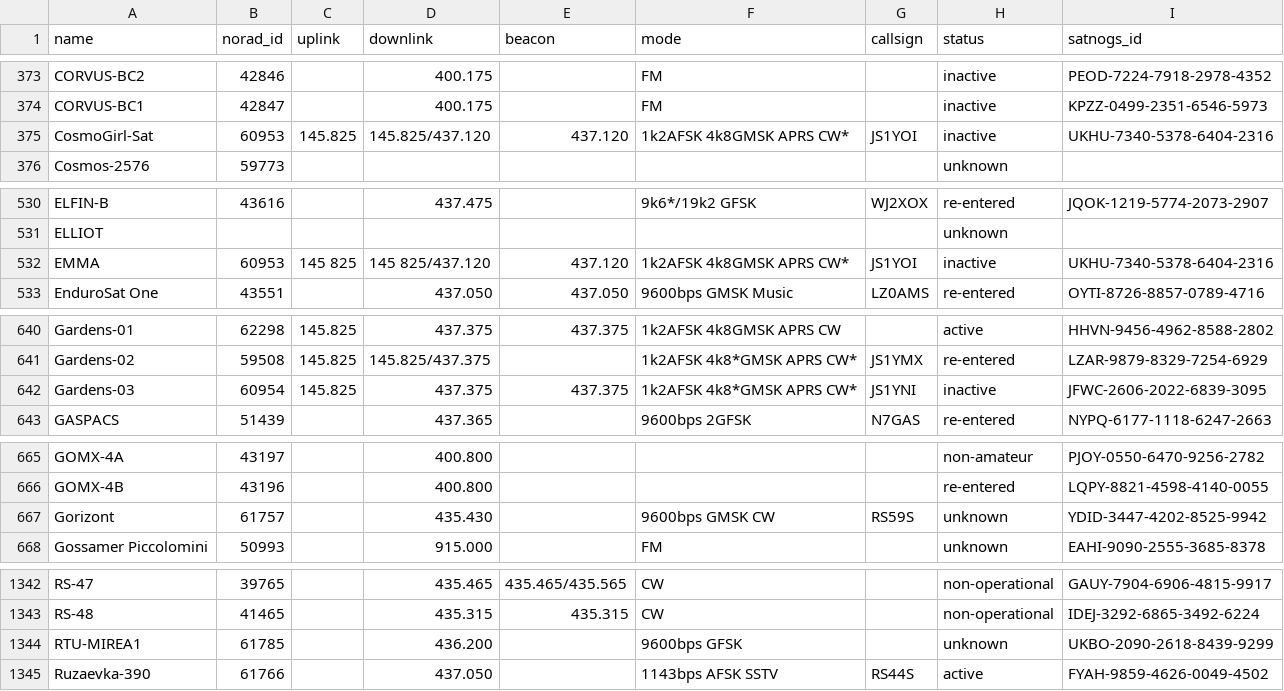
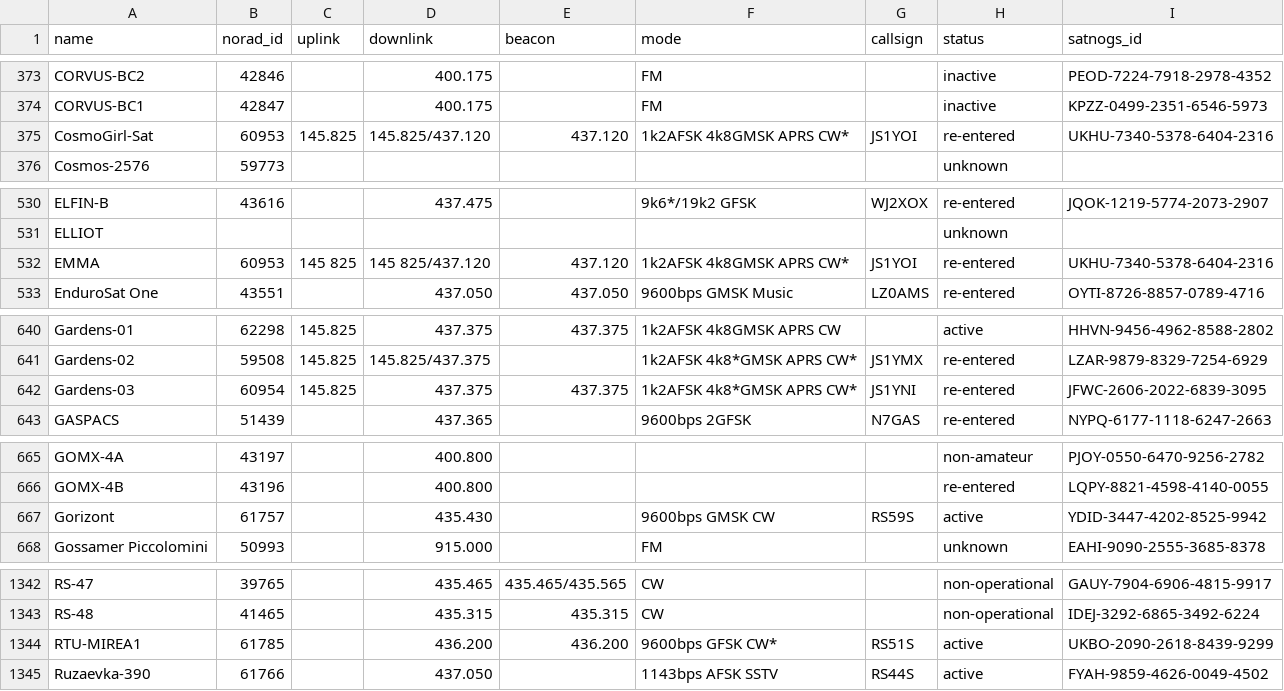
Before and after one commit to palewire/amateur-satellite-database, a CSV file: data/amsat-all-frequencies.csv, drawn as a sheet; only a part is shown, gaps mark what is left out; the diff covers the shown part only.

```diff
--- a/data/amsat-all-frequencies.csv
+++ b/data/amsat-all-frequencies.csv
@@ -374,3 +374,3 @@ CORVUS-BC2,42846,,400.175,,FM,,inactive,PEOD-7224-7918-2978-4352
 CORVUS-BC1,42847,,400.175,,FM,,inactive,KPZZ-0499-2351-6546-5973
-CosmoGirl-Sat,60953,145.825,145.825/437.120,437.120,1k2AFSK 4k8GMSK APRS CW*,JS1YOI,inactive,UKHU-7340-5378-6404-2316
+CosmoGirl-Sat,60953,145.825,145.825/437.120,437.120,1k2AFSK 4k8GMSK APRS CW*,JS1YOI,re-entered,UKHU-7340-5378-6404-2316
 Cosmos-2576,59773,,,,,,unknown,
@@ -531,3 +531,3 @@ ELFIN-B,43616,,437.475,,9k6*/19k2 GFSK,WJ2XOX,re-entered,JQOK-1219-5774-2073-290
 ELLIOT,,,,,,,unknown,
-EMMA,60953,145 825,145 825/437.120,437.120,1k2AFSK 4k8GMSK APRS CW*,JS1YOI,inactive,UKHU-7340-5378-6404-2316
+EMMA,60953,145 825,145 825/437.120,437.120,1k2AFSK 4k8GMSK APRS CW*,JS1YOI,re-entered,UKHU-7340-5378-6404-2316
 EnduroSat One,43551,,437.050,437.050,9600bps GMSK Music,LZ0AMS,re-entered,OYTI-8726-8857-0789-4716
@@ -641,3 +641,3 @@ Gardens-01,62298,145.825,437.375,437.375,1k2AFSK 4k8GMSK APRS CW,,active,HHVN-94
 Gardens-02,59508,145.825,145.825/437.375,,1k2AFSK 4k8*GMSK APRS CW*,JS1YMX,re-entered,LZAR-9879-8329-7254-6929
-Gardens-03,60954,145.825,437.375,437.375,1k2AFSK 4k8*GMSK APRS CW*,JS1YNI,inactive,JFWC-2606-2022-6839-3095
+Gardens-03,60954,145.825,437.375,437.375,1k2AFSK 4k8*GMSK APRS CW*,JS1YNI,re-entered,JFWC-2606-2022-6839-3095
 GASPACS,51439,,437.365,,9600bps 2GFSK,N7GAS,re-entered,NYPQ-6177-1118-6247-2663
@@ -666,3 +666,3 @@ GOMX-4A,43197,,400.800,,,,non-amateur,PJOY-0550-6470-9256-2782
 GOMX-4B,43196,,400.800,,,,re-entered,LQPY-8821-4598-4140-0055
-Gorizont,61757,,435.430,,9600bps GMSK CW,RS59S,unknown,YDID-3447-4202-8525-9942
+Gorizont,61757,,435.430,,9600bps GMSK CW,RS59S,active,YDID-3447-4202-8525-9942
 Gossamer Piccolomini,50993,,915.000,,FM,,unknown,EAHI-9090-2555-3685-8378
@@ -1343,3 +1343,3 @@ RS-47,39765,,435.465,435.465/435.565,CW,,non-operational,GAUY-7904-6906-4815-991
 RS-48,41465,,435.315,435.315,CW,,non-operational,IDEJ-3292-6865-3492-6224
-RTU-MIREA1,61785,,436.200,,9600bps GFSK,,unknown,UKBO-2090-2618-8439-9299
+RTU-MIREA1,61785,,436.200,436.200,9600bps GFSK CW*,RS51S,active,UKBO-2090-2618-8439-9299
 Ruzaevka-390,61766,,437.050,,1143bps AFSK SSTV,RS44S,active,FYAH-9859-4626-0049-4502
```
Also changed, not shown: 3 edited cells elsewhere in this file, data/amsat-active-frequencies.csv, data/satnogs.csv, 3 other files.
